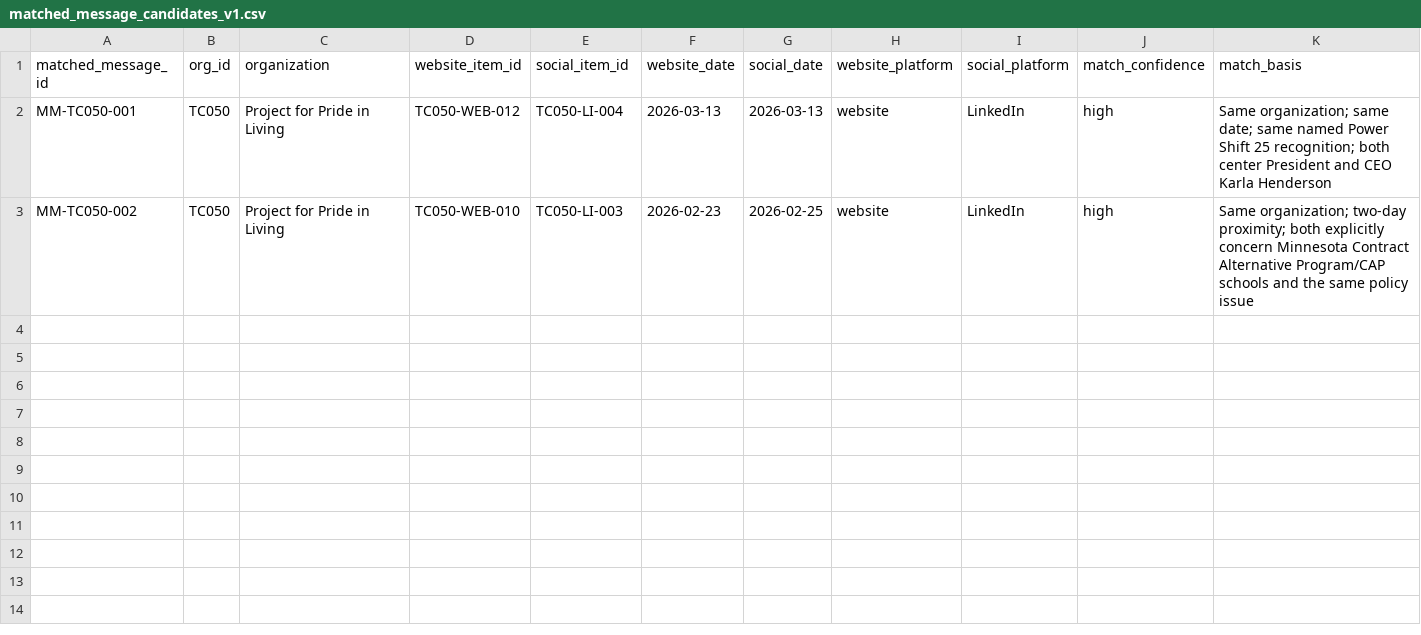
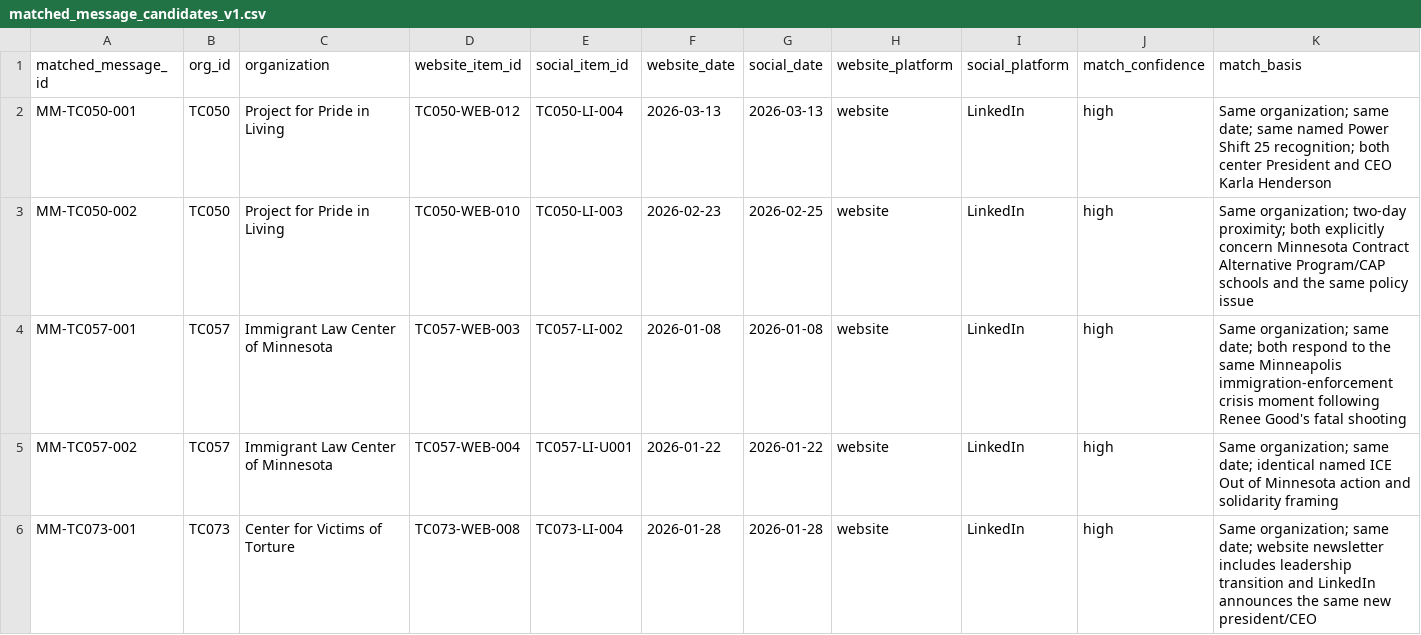
Before and after one commit to Endalk-Chala/mn-immigration-nonprofit-communication, a CSV file: research_workspace/05_data/interim/matched_message_candidates_v1.csv, drawn as a sheet; only a part is shown; rows hold the shown columns only; the diff names each change by its address in the sheet, - before the commit and + after, or states it on an @@ line.

Commit message:
Expand matched-message candidates with ILCM and CVT pairs

```diff
--- a/research_workspace/05_data/interim/matched_message_candidates_v1.csv
+++ b/research_workspace/05_data/interim/matched_message_candidates_v1.csv
+row 4: MM-TC057-001 | TC057 | Immigrant Law Center of Minnesota | TC057-WEB-003 | TC057-LI-002 | 2026-01-08 | 2026-01-08 | website | LinkedIn | high | Same organization; same date; both respond to the same Minneapolis immigration-enforcement crisis moment following Renee Good's fatal shooting
+row 5: MM-TC057-002 | TC057 | Immigrant Law Center of Minnesota | TC057-WEB-004 | TC057-LI-U001 | 2026-01-22 | 2026-01-22 | website | LinkedIn | high | Same organization; same date; identical named ICE Out of Minnesota action and solidarity framing
+row 6: MM-TC073-001 | TC073 | Center for Victims of Torture | TC073-WEB-008 | TC073-LI-004 | 2026-01-28 | 2026-01-28 | website | LinkedIn | high | Same organization; same date; website newsletter includes leadership transition and LinkedIn announces the same new president/CEO
```
